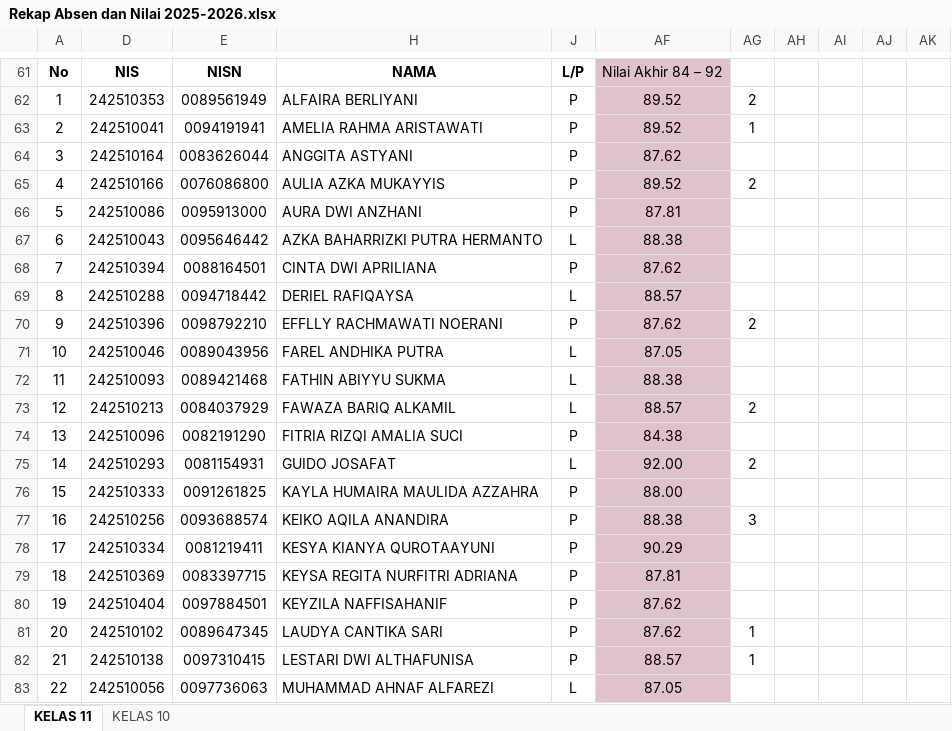
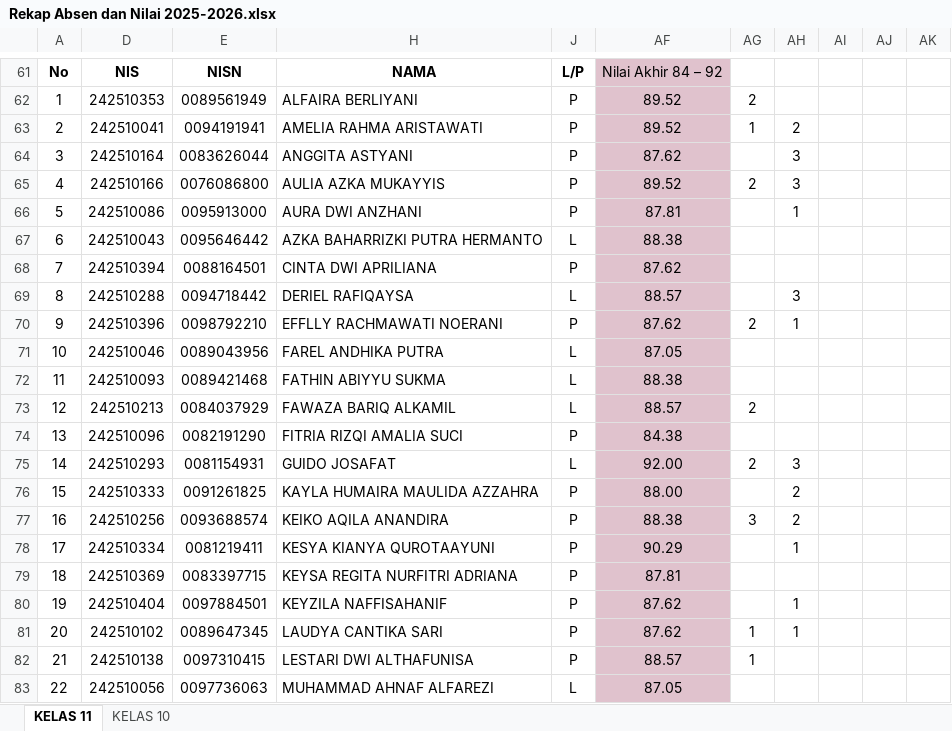
Before and after one commit to natedekaka/proses-belajar-2025-2026, an Excel workbook: Rekap Absen dan Nilai 2025-2026.xlsx, sheet KELAS 11, drawn as a sheet; only a part is shown, gaps mark what is left out; values as stored, in another font and other column widths than the file's, no borders; charts and pictures and conditional formats not drawn; the diff covers the shown part only; the diff names each change by its address in the sheet, - before the commit and + after, or states it on an @@ line.

Commit message:
update rekap absen nilai, konten blog format flasdisk, bank soal

```diff
--- a/Rekap Absen dan Nilai 2025-2026.xlsx (sheet KELAS 11)
+++ b/Rekap Absen dan Nilai 2025-2026.xlsx (sheet KELAS 11)
-AH63: (empty)
+AH63: 2
-AH64:AH65: (empty)
+AH64:AH65: 3
-AH66: (empty)
+AH66: 1
-AH69: (empty)
+AH69: 3
-AH70: (empty)
+AH70: 1
-AH75: (empty)
+AH75: 3
-AH76:AH77: (empty)
+AH76:AH77: 2
-AH78: (empty)
+AH78: 1
-AH80:AH81: (empty)
+AH80:AH81: 1
```
Also changed, not shown: 7 edited cells elsewhere in this sheet, sheet KELAS 10, charts or pictures, 3 other files.
